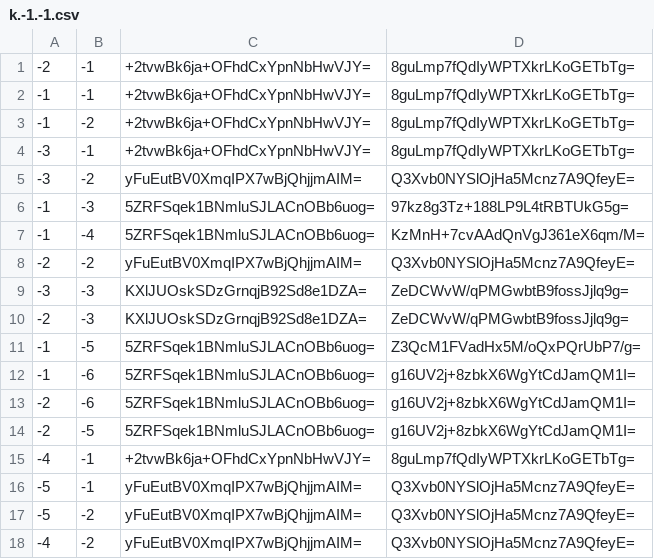
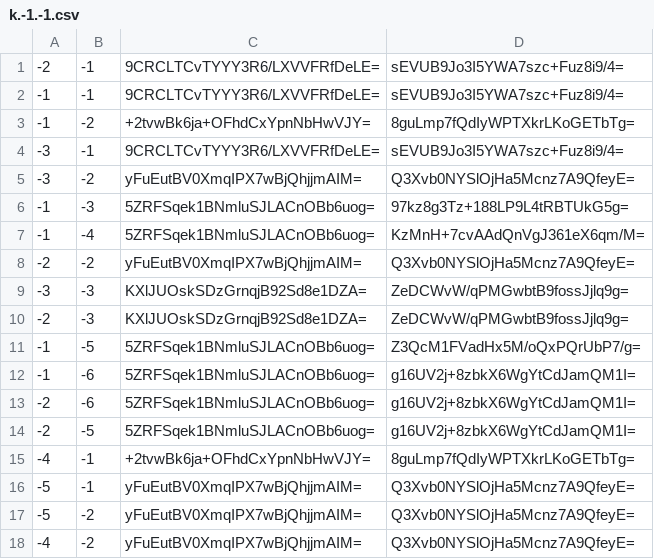
Before and after one commit to GrimCraftMaps/Escapism_Nether, a CSV file: tiles/zoom.-1/metadata/k.-1.-1.csv, drawn as a sheet.

```diff
--- a/tiles/zoom.-1/metadata/k.-1.-1.csv
+++ b/tiles/zoom.-1/metadata/k.-1.-1.csv
@@ -1,5 +1,5 @@
--2,-1,+2tvwBk6ja+OFhdCxYpnNbHwVJY=,8guLmp7fQdIyWPTXkrLKoGETbTg=
--1,-1,+2tvwBk6ja+OFhdCxYpnNbHwVJY=,8guLmp7fQdIyWPTXkrLKoGETbTg=
+-2,-1,9CRCLTCvTYYY3R6/LXVVFRfDeLE=,sEVUB9Jo3I5YWA7szc+Fuz8i9/4=
+-1,-1,9CRCLTCvTYYY3R6/LXVVFRfDeLE=,sEVUB9Jo3I5YWA7szc+Fuz8i9/4=
 -1,-2,+2tvwBk6ja+OFhdCxYpnNbHwVJY=,8guLmp7fQdIyWPTXkrLKoGETbTg=
--3,-1,+2tvwBk6ja+OFhdCxYpnNbHwVJY=,8guLmp7fQdIyWPTXkrLKoGETbTg=
+-3,-1,9CRCLTCvTYYY3R6/LXVVFRfDeLE=,sEVUB9Jo3I5YWA7szc+Fuz8i9/4=
 -3,-2,yFuEutBV0XmqIPX7wBjQhjjmAIM=,Q3Xvb0NYSlOjHa5Mcnz7A9QfeyE=
```
Also changed, not shown: tiles/zoom.-1/metadata/k.-1.0.csv, tiles/zoom.-1/metadata/k.0.0.csv, 20 other files.
